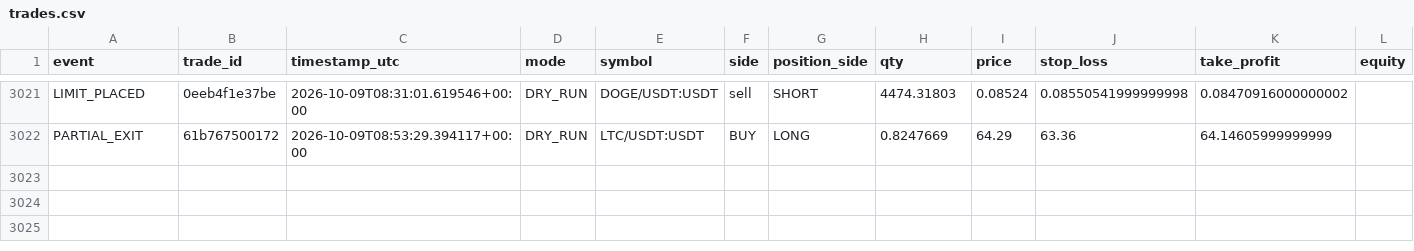
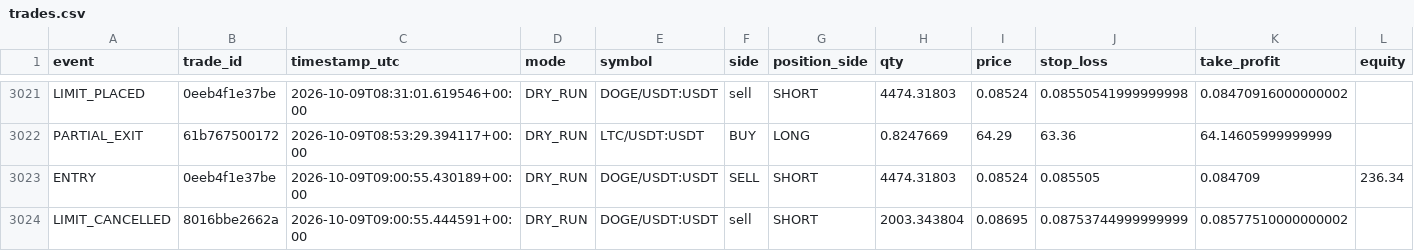
Before and after one commit to MatveevIlya1995/bingx-order-block-bot, a CSV file: data/trades.csv, drawn as a sheet; only a part is shown, gaps mark what is left out; rows hold the shown columns only; the diff names each change by its address in the sheet, - before the commit and + after, or states it on an @@ line.

```diff
--- a/data/trades.csv
+++ b/data/trades.csv
+row 3023: ENTRY | 0eeb4f1e37be | 2026-10-09T09:00:55.430189+00:00 | DRY_RUN | DOGE/USDT:USDT | SELL | SHORT | 4474.31803 | 0.08524 | 0.085505 | 0.084709 | 236.34
+row 3024: LIMIT_CANCELLED | 8016bbe2662a | 2026-10-09T09:00:55.444591+00:00 | DRY_RUN | DOGE/USDT:USDT | sell | SHORT | 2003.343804 | 0.08695 | 0.08753744999999999 | 0.08577510000000002
```
Also changed, not shown: 1 other file.
